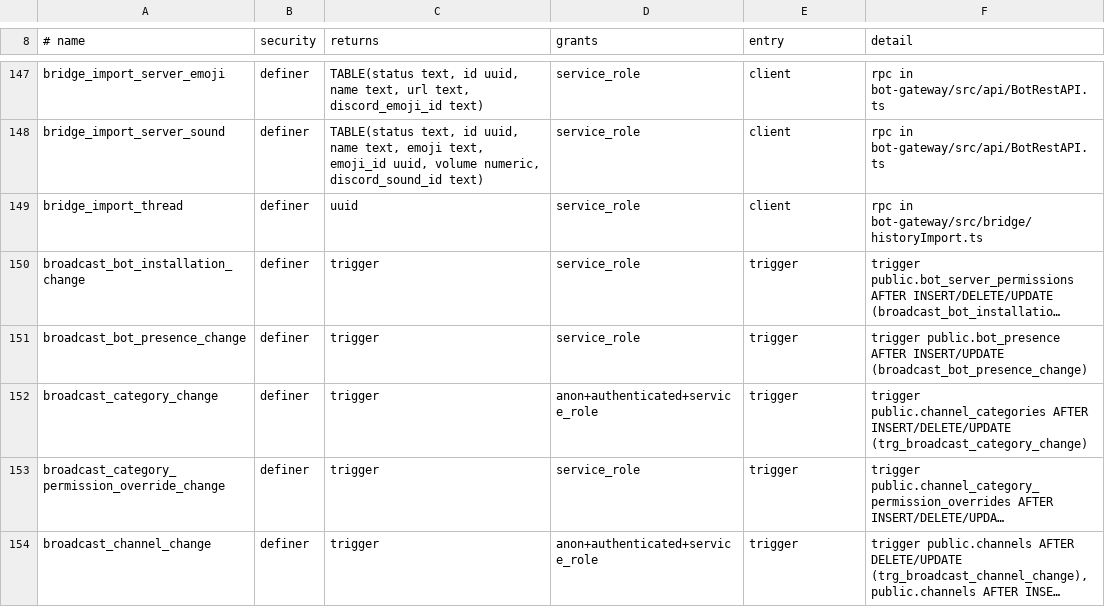
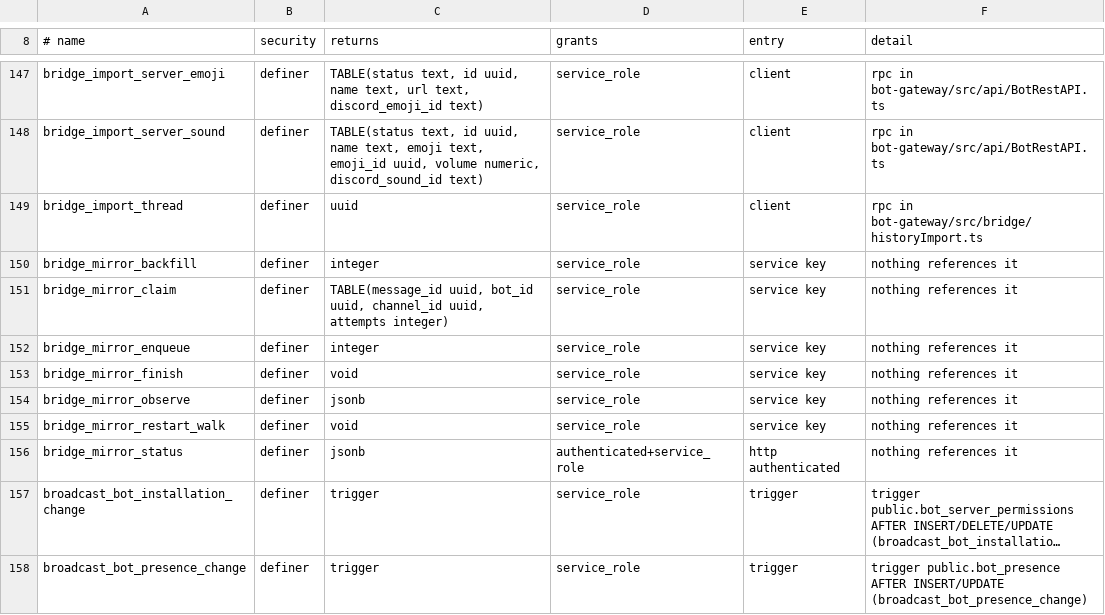
Before and after one commit to WWPOL/brapmony, a TSV file: db_schema/REACHABILITY.tsv, drawn as a sheet; only a part is shown, gaps mark what is left out; the shorter side is filled out with more unchanged rows; long unchanged cells end in …; the diff names each change by its address in the sheet, - before the commit and + after, or states it on an @@ line.

```diff
--- a/db_schema/REACHABILITY.tsv
+++ b/db_schema/REACHABILITY.tsv
+row 150: bridge_mirror_backfill | definer | integer | service_role | service key | nothing references it
+row 151: bridge_mirror_claim | definer | TABLE(message_id uuid, bot_id uuid, channel_id uuid, attempts integer) | service_role | service key | nothing references it
+row 152: bridge_mirror_enqueue | definer | integer | service_role | service key | nothing references it
+row 153: bridge_mirror_finish | definer | void | service_role | service key | nothing references it
+row 154: bridge_mirror_observe | definer | jsonb | service_role | service key | nothing references it
+row 155: bridge_mirror_restart_walk | definer | void | service_role | service key | nothing references it
+row 156: bridge_mirror_status | definer | jsonb | authenticated+service_role | http authenticated | nothing references it
```
Also changed, not shown: db_schema/SURFACE.tsv, 2 other files.
